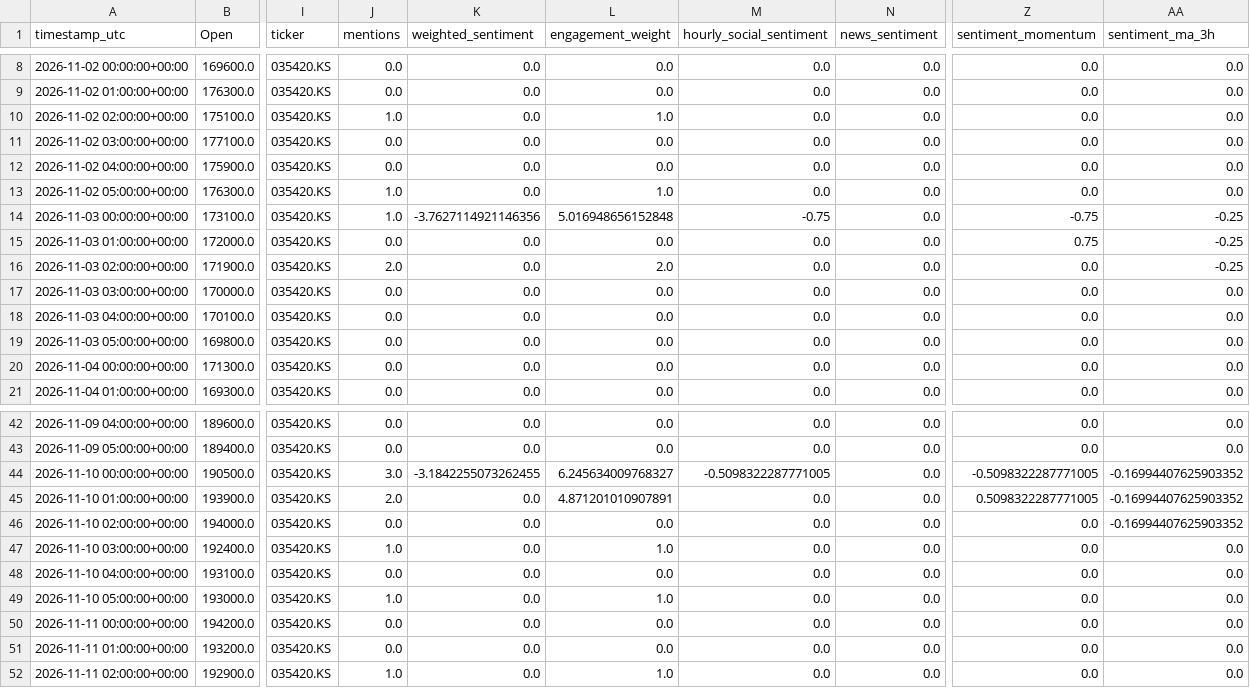
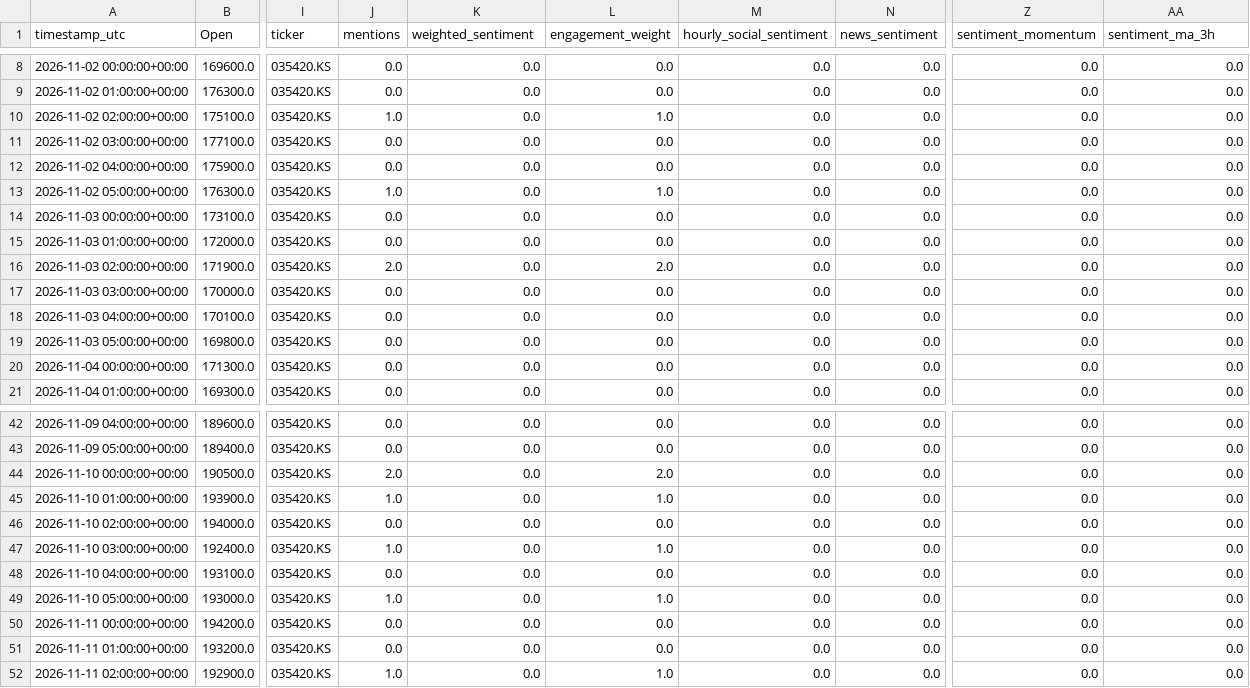
Before and after one commit to Tanush-J7/Assessment, a CSV file: data/processed/aligned_features/035420_KS_aligned.csv, drawn as a sheet; only a part is shown, gaps mark what is left out; the diff covers the shown part only; the diff names each change by its address in the sheet, - before the commit and + after, or states it on an @@ line.

```diff
--- a/data/processed/aligned_features/035420_KS_aligned.csv
+++ b/data/processed/aligned_features/035420_KS_aligned.csv
-J14 (mentions): 1.0
+J14 (mentions): 0.0
-K14 (weighted_sentiment): -3.7627114921146356
+K14 (weighted_sentiment): 0.0
-L14 (engagement_weight): 5.016948656152848
+L14 (engagement_weight): 0.0
-M14 (hourly_social_sentiment): -0.75
+M14 (hourly_social_sentiment): 0.0
-Z14 (sentiment_momentum): -0.75
+Z14 (sentiment_momentum): 0.0
-AA14:AA16 (sentiment_ma_3h): -0.25
+AA14:AA16 (sentiment_ma_3h): 0.0
-Z15 (sentiment_momentum): 0.75
+Z15 (sentiment_momentum): 0.0
-J44 (mentions): 3.0
+J44 (mentions): 2.0
-K44 (weighted_sentiment): -3.1842255073262455
+K44 (weighted_sentiment): 0.0
-L44 (engagement_weight): 6.245634009768327
+L44 (engagement_weight): 2.0
-M44 (hourly_social_sentiment): -0.5098322287771005
+M44 (hourly_social_sentiment): 0.0
-Z44 (sentiment_momentum): -0.5098322287771005
+Z44 (sentiment_momentum): 0.0
-AA44:AA46 (sentiment_ma_3h): -0.16994407625903352
+AA44:AA46 (sentiment_ma_3h): 0.0
-J45 (mentions): 2.0
+J45 (mentions): 1.0
-L45 (engagement_weight): 4.871201010907891
+L45 (engagement_weight): 1.0
-Z45 (sentiment_momentum): 0.5098322287771005
+Z45 (sentiment_momentum): 0.0
```
Also changed, not shown: 33 edited cells elsewhere in this file, data/processed/aligned_features/0005_HK_aligned.csv, data/processed/aligned_features/005380_KS_aligned.csv, 20 other files.
